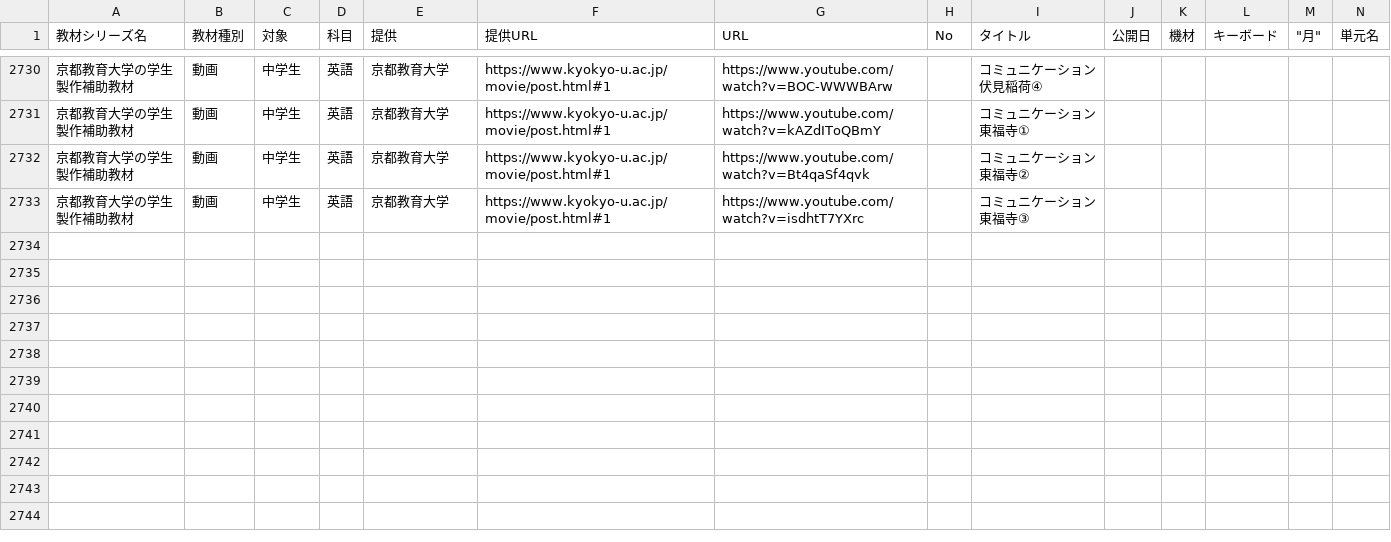
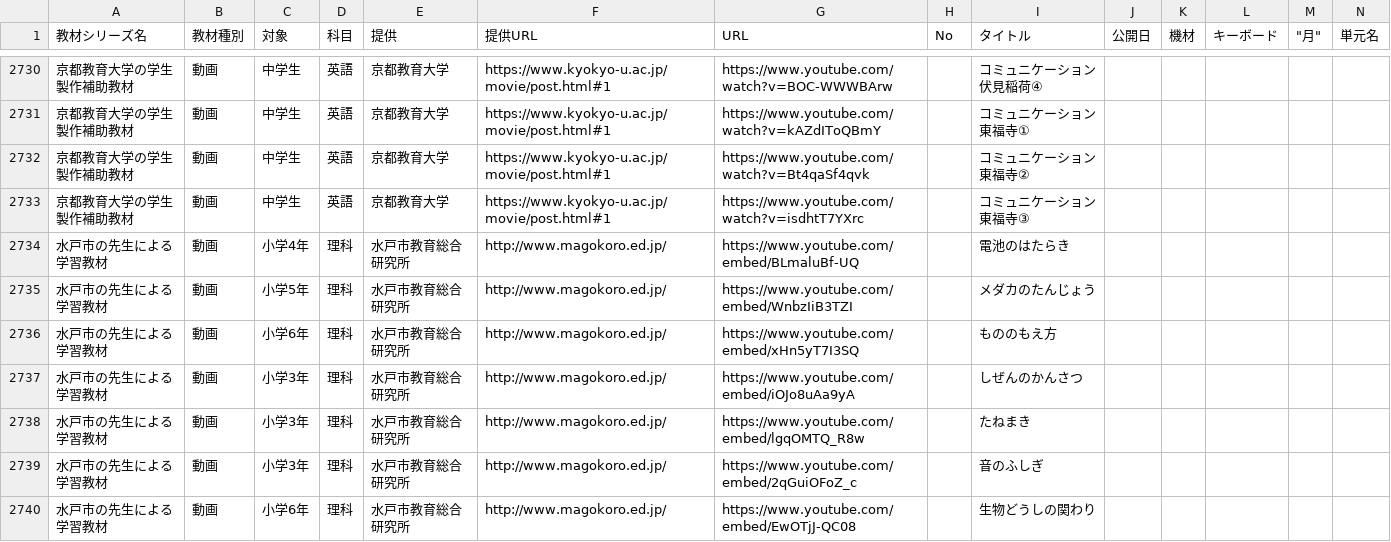
Before and after one commit to code4fukui/timetable, a CSV file: data/funs.csv, drawn as a sheet; only a part is shown, gaps mark what is left out; rows hold the shown columns only; the diff names each change by its address in the sheet, - before the commit and + after, or states it on an @@ line.

Commit message:
水戸市教育総合研究所コンテンツを追加

```diff
--- a/data/funs.csv
+++ b/data/funs.csv
+row 2734: 水戸市の先生による学習教材 | 動画 | 小学4年 | 理科 | 水戸市教育総合研究所 | http://www.magokoro.ed.jp/ | https://www.youtube.com/embed/BLmaluBf-UQ |  | 電池のはたらき
+row 2735: 水戸市の先生による学習教材 | 動画 | 小学5年 | 理科 | 水戸市教育総合研究所 | http://www.magokoro.ed.jp/ | https://www.youtube.com/embed/WnbzIiB3TZI |  | メダカのたんじょう
+row 2736: 水戸市の先生による学習教材 | 動画 | 小学6年 | 理科 | 水戸市教育総合研究所 | http://www.magokoro.ed.jp/ | https://www.youtube.com/embed/xHn5yT7I3SQ |  | もののもえ方
+row 2737: 水戸市の先生による学習教材 | 動画 | 小学3年 | 理科 | 水戸市教育総合研究所 | http://www.magokoro.ed.jp/ | https://www.youtube.com/embed/iOJo8uAa9yA |  | しぜんのかんさつ
+row 2738: 水戸市の先生による学習教材 | 動画 | 小学3年 | 理科 | 水戸市教育総合研究所 | http://www.magokoro.ed.jp/ | https://www.youtube.com/embed/lgqOMTQ_R8w |  | たねまき
+row 2739: 水戸市の先生による学習教材 | 動画 | 小学3年 | 理科 | 水戸市教育総合研究所 | http://www.magokoro.ed.jp/ | https://www.youtube.com/embed/2qGuiOFoZ_c |  | 音のふしぎ
+row 2740: 水戸市の先生による学習教材 | 動画 | 小学6年 | 理科 | 水戸市教育総合研究所 | http://www.magokoro.ed.jp/ | https://www.youtube.com/embed/EwOTjJ-QC08 |  | 生物どうしの関わり
```
Also changed, not shown: data/index.csv, 4 other files.
